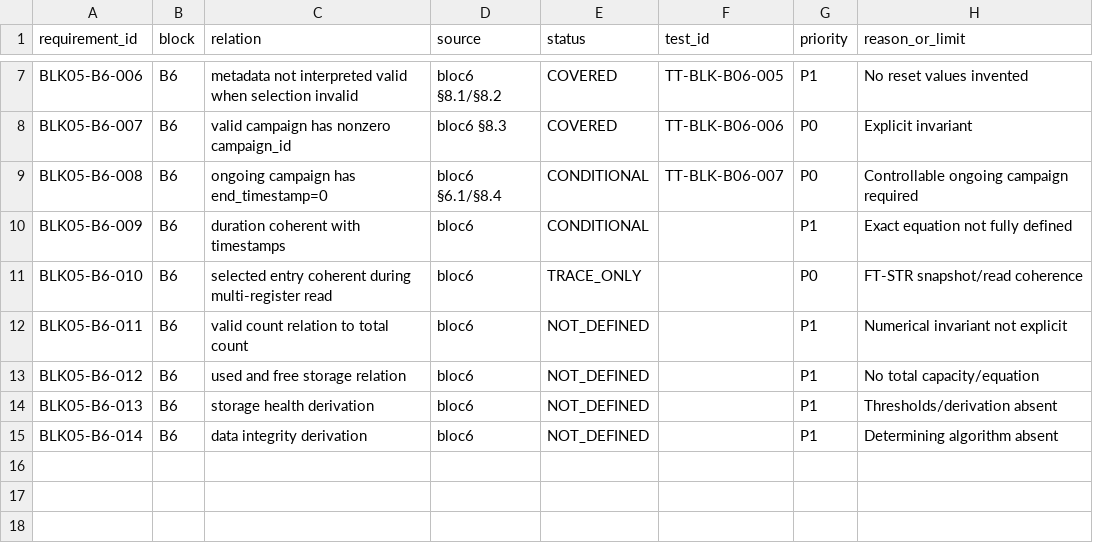
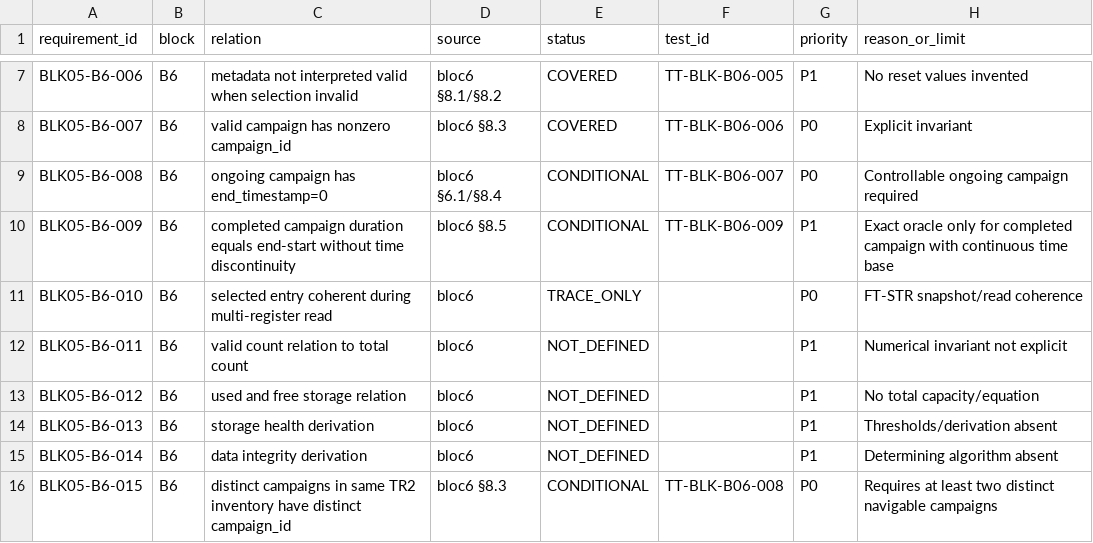
Before and after one commit to loloLR17/MSM_vibe, a CSV file: Modbus RTU/02_Validation/FT_BLK/FT-BLK-05_Inventaire_campagnes/detaille/FT-BLK-05_matrice_couverture.csv, drawn as a sheet; only a part is shown, gaps mark what is left out.

Commit message:
FT-BLK-05: cover nominal duration and campaign ID uniqueness

```diff
--- a/Modbus RTU/02_Validation/FT_BLK/FT-BLK-05_Inventaire_campagnes/detaille/FT-BLK-05_matrice_couverture.csv
+++ b/Modbus RTU/02_Validation/FT_BLK/FT-BLK-05_Inventaire_campagnes/detaille/FT-BLK-05_matrice_couverture.csv
@@ -9,3 +9,3 @@ BLK05-B6-007,B6,valid campaign has nonzero campaign_id,bloc6 §8.3,COVERED,TT-BL
 BLK05-B6-008,B6,ongoing campaign has end_timestamp=0,bloc6 §6.1/§8.4,CONDITIONAL,TT-BLK-B06-007,P0,"Controllable ongoing campaign required"
-BLK05-B6-009,B6,duration coherent with timestamps,bloc6,CONDITIONAL,,P1,"Exact equation not fully defined"
+BLK05-B6-009,B6,completed campaign duration equals end-start without time discontinuity,bloc6 §8.5,CONDITIONAL,TT-BLK-B06-009,P1,"Exact oracle only for completed campaign with continuous time base"
 BLK05-B6-010,B6,selected entry coherent during multi-register read,bloc6,TRACE_ONLY,,P0,"FT-STR snapshot/read coherence"
@@ -15 +15,2 @@ BLK05-B6-013,B6,storage health derivation,bloc6,NOT_DEFINED,,P1,"Thresholds/deri
 BLK05-B6-014,B6,data integrity derivation,bloc6,NOT_DEFINED,,P1,"Determining algorithm absent"
+BLK05-B6-015,B6,distinct campaigns in same TR2 inventory have distinct campaign_id,bloc6 §8.3,CONDITIONAL,TT-BLK-B06-008,P0,"Requires at least two distinct navigable campaigns"
```
